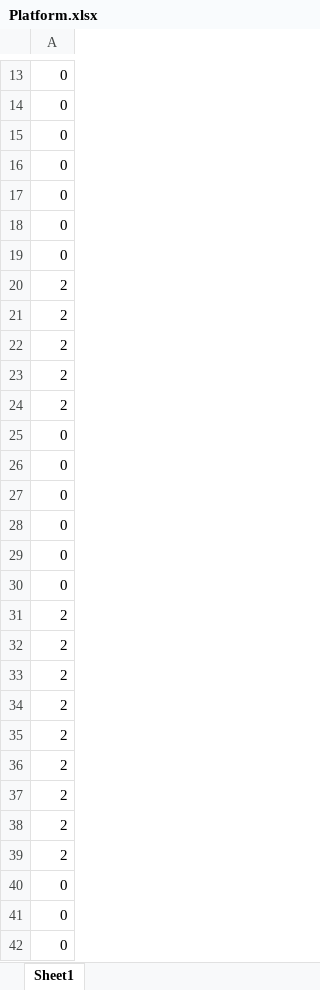
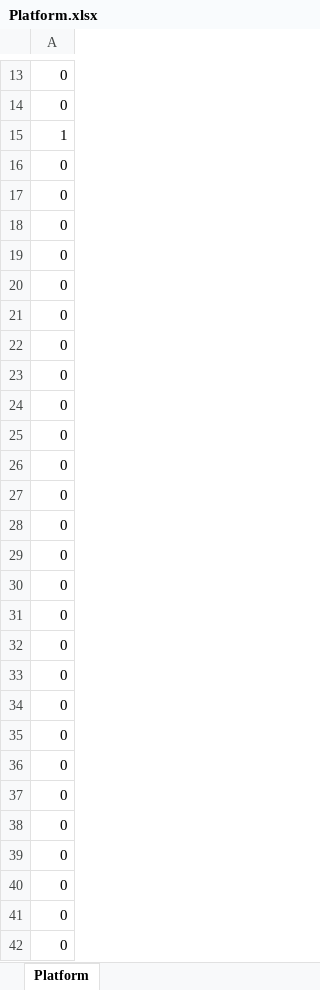
Before and after one commit to ita0124/GameProject, an Excel workbook: Action-敵追加中-/Data/CSV/Stage/Platform.xlsx, sheet Platform, drawn as a sheet; only a part is shown, gaps mark what is left out; the shorter side is filled out with more unchanged rows; values as stored, in another font and other column widths than the file's, no borders; removed rows and columns are numbered as before the commit, all else as after; the diff covers the shown part only; the diff names each change by its address in the sheet, - before the commit and + after, or states it on an @@ line.

```diff
--- a/Action-敵追加中-/Data/CSV/Stage/Platform.xlsx (sheet Platform)
+++ b/Action-敵追加中-/Data/CSV/Stage/Platform.xlsx (sheet Platform)
-sheet tab: Sheet1
+sheet tab: Platform
-row 15: 0
+row 49: 0
-row 16: 0
+row 50: 0
-row 17: 0
+row 51: 0
-row 18: 0
+row 52: 0
-row 19: 0
+row 53: 0
-A15: 2
+A15: 1
-row 21: 2
-row 22: 2
-row 23: 2
-row 24: 2
-row 25: 0
+row 54: 0
-row 26: 0
+row 55: 0
-row 27: 0
+row 56: 0
-row 28: 0
+row 57: 0
-row 29: 0
+row 58: 0
-row 30: 0
+row 59: 0
-row 31: 2
-row 32: 2
-row 33: 2
-row 34: 2
-row 35: 2
-row 36: 2
-row 37: 2
-row 38: 2
-row 39: 2
```
Also changed, not shown: 36 added rows, 23 removed rows, 5 moved rows and 5 edited cells elsewhere in this sheet, Action-敵追加中-/Data/CSV/Stage/Stage.xlsx, 24 other files.
